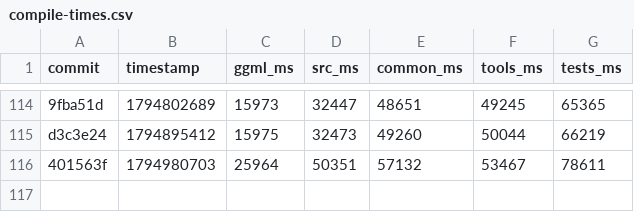
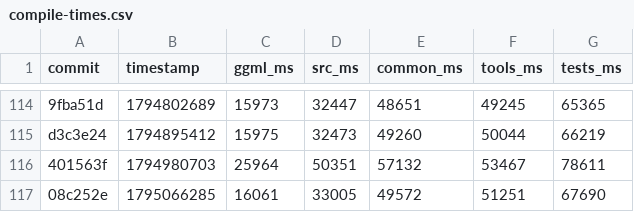
Before and after one commit to ggml-org/llama.cpp-dev, a CSV file: compile-times.csv, drawn as a sheet; only a part is shown, gaps mark what is left out.

```diff
--- a/compile-times.csv
+++ b/compile-times.csv
@@ -116 +116,2 @@ d3c3e24,1794895412,15975,32473,49260,50044,66219
 401563f,1794980703,25964,50351,57132,53467,78611
+08c252e,1795066285,16061,33005,49572,51251,67690
```
Also changed, not shown: 2 other files.
